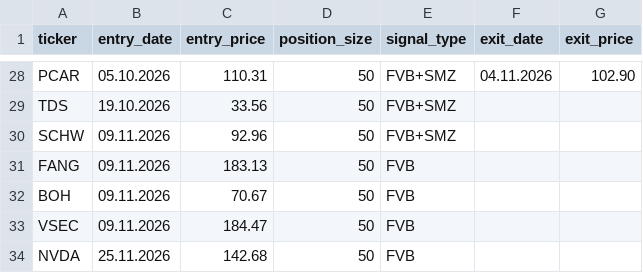
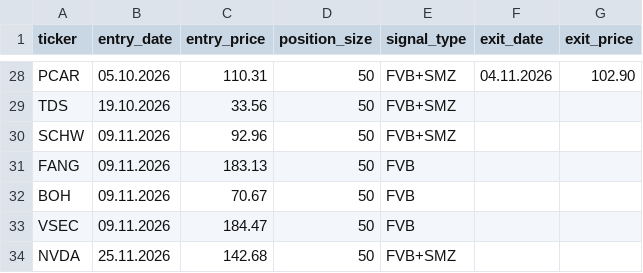
Before and after one commit to Fortjo/fvb-scanner, a CSV file: my_positions.csv, drawn as a sheet; only a part is shown, gaps mark what is left out.

```diff
--- a/my_positions.csv
+++ b/my_positions.csv
@@ -33,2 +33,2 @@ BOH,09.11.2026,70.67,50,FVB,,
 VSEC,09.11.2026,184.47,50,FVB,,
-NVDA,25.11.2026,142.68,50,FVB,,
+NVDA,25.11.2026,142.68,50,FVB+SMZ,,
```
